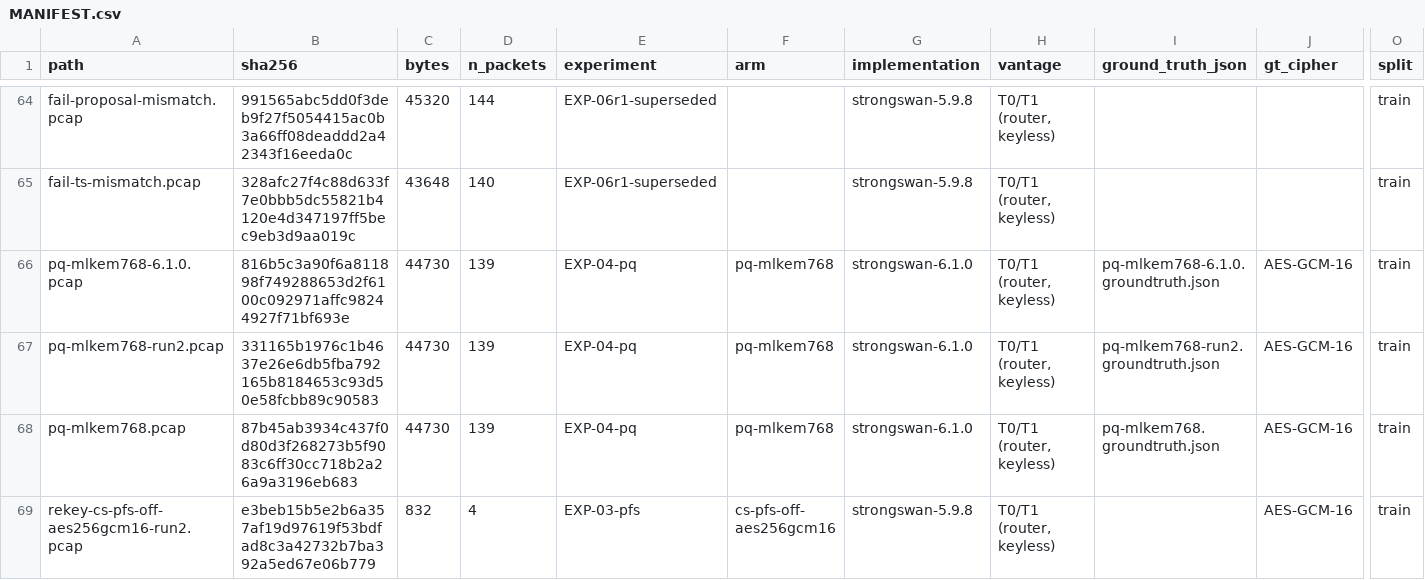
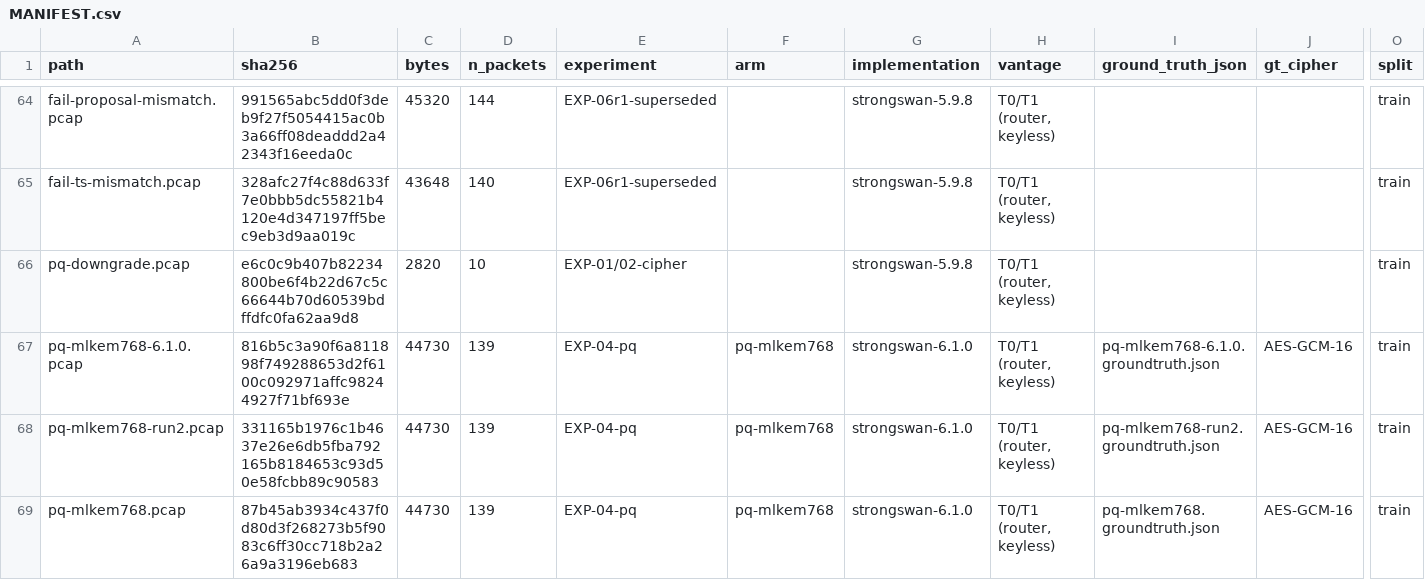
Before and after one commit to 7-Bala/TunnelScope, a CSV file: dataset/MANIFEST.csv, drawn as a sheet; only a part is shown, gaps mark what is left out; the shorter side is filled out with more unchanged rows; rows hold the shown columns only; the diff names each change by its address in the sheet, - before the commit and + after, or states it on an @@ line.

```diff
--- a/dataset/MANIFEST.csv
+++ b/dataset/MANIFEST.csv
+row 66: pq-downgrade.pcap | e6c0c9b407b82234800be6f4b22d67c5c66644b70d60539bdffdfc0fa62aa9d8 | 2820 | 10 | EXP-01/02-cipher |  | strongswan-5.9.8 | T0/T1 (router, keyless) |  |  | train
```
Also changed, not shown: 6 other files.
